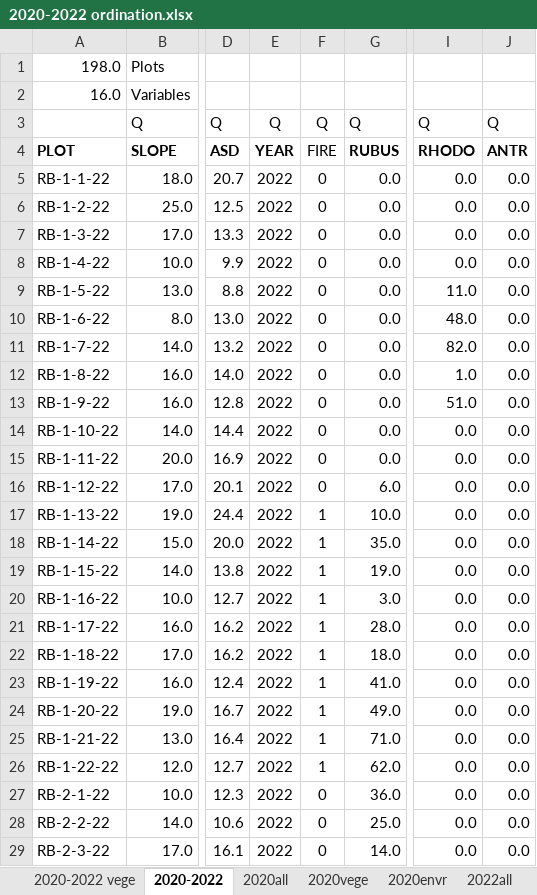
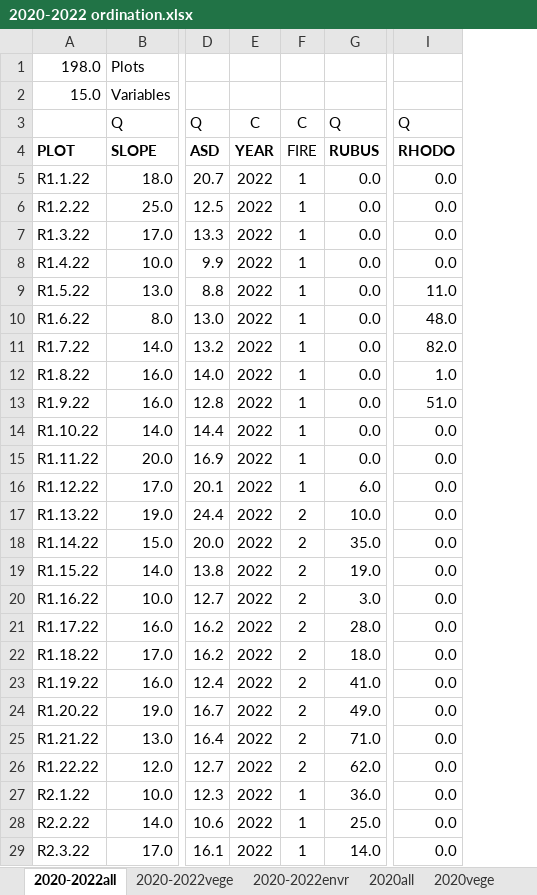
Before and after one commit to nottedy94/thesis, an Excel workbook: round bald datas/2020-2022 ordination.xlsx, sheet 2020-2022all, drawn as a sheet; only a part is shown, gaps mark what is left out; values as stored, in another font and other column widths than the file's, no borders; removed rows and columns are numbered as before the commit, all else as after; the diff covers the shown part only; the diff names each change by its address in the sheet, - before the commit and + after, or states it on an @@ line.

```diff
--- a/round bald datas/2020-2022 ordination.xlsx (sheet 2020-2022all)
+++ b/round bald datas/2020-2022 ordination.xlsx (sheet 2020-2022all)
-sheet tab: 2020-2022 vege
+sheet tab: 2020-2022vege
-sheet tab: 2020-2022
+sheet tab: 2020-2022all
+sheet tab: 2020-2022envr
@@ sheet tab order changed: 2020-2022all | 2020-2022vege | 2020-2022envr | 2020all | 2020vege @@
-column A, rows 1-29: 198.0 | 16.0 |  | PLOT | RB-1-1-22 | RB-1-2-22 | RB-1-3-22 | RB-1-4-22 | RB-1-5-22 | RB-1-6-22 | RB-1-7-22 | RB-1-8-22 | RB-1-9-22 | RB-1-10-22 | RB-1-11-22 | RB-1-12-22 | RB-1-13-22 | RB-1-14-22 | RB-1-15-22 | RB-1-16-22 | RB-1-17-22 | RB-1-18-22 | RB-1-19-22 | RB-1-20-22 | RB-1-21-22 | RB-1-22-22 | RB-2-1-22 | RB-2-2-22 | RB-2-3-22
+column A, rows 1-29: 198.0 | 15.0 |  | PLOT | R1.1.22 | R1.2.22 | R1.3.22 | R1.4.22 | R1.5.22 | R1.6.22 | R1.7.22 | R1.8.22 | R1.9.22 | R1.10.22 | R1.11.22 | R1.12.22 | R1.13.22 | R1.14.22 | R1.15.22 | R1.16.22 | R1.17.22 | R1.18.22 | R1.19.22 | R1.20.22 | R1.21.22 | R1.22.22 | R2.1.22 | R2.2.22 | R2.3.22
-column J, rows 3-29: Q | ANTR | 0.0 | 0.0 | 0.0 | 0.0 | 0.0 | 0.0 | 0.0 | 0.0 | 0.0 | 0.0 | 0.0 | 0.0 | 0.0 | 0.0 | 0.0 | 0.0 | 0.0 | 0.0 | 0.0 | 0.0 | 0.0 | 0.0 | 0.0 | 0.0 | 0.0
-E3: Q
+E3: C
-F3: Q
+F3: C
-F5:F16: 0
+F5:F16: 1
-F17:F26: 1
+F17:F26: 2
-F27:F29: 0
+F27:F29: 1
```
Also changed, not shown: 173 edited cells elsewhere in this sheet, sheet 2022envr, sheet 2020all, sheet 2020-2022vege, sheet 2022vege, sheet 2020envr, sheet 2020vege, 1 more sheet, 4 other files.
